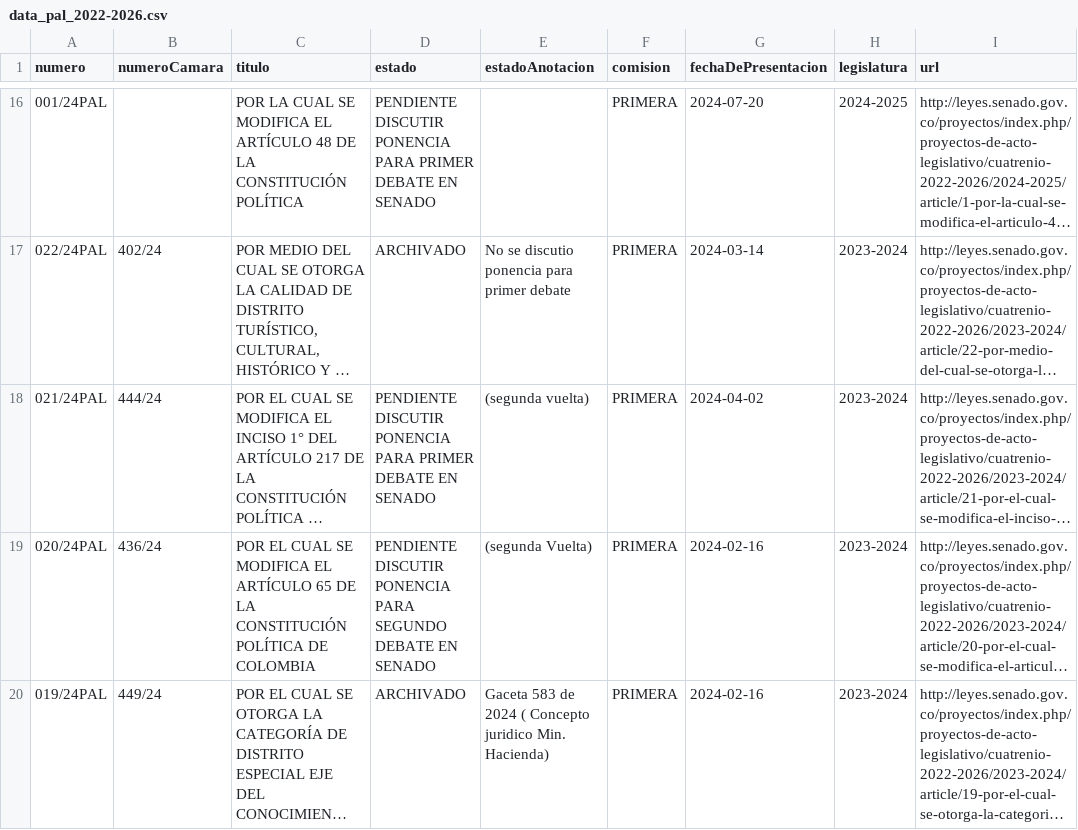
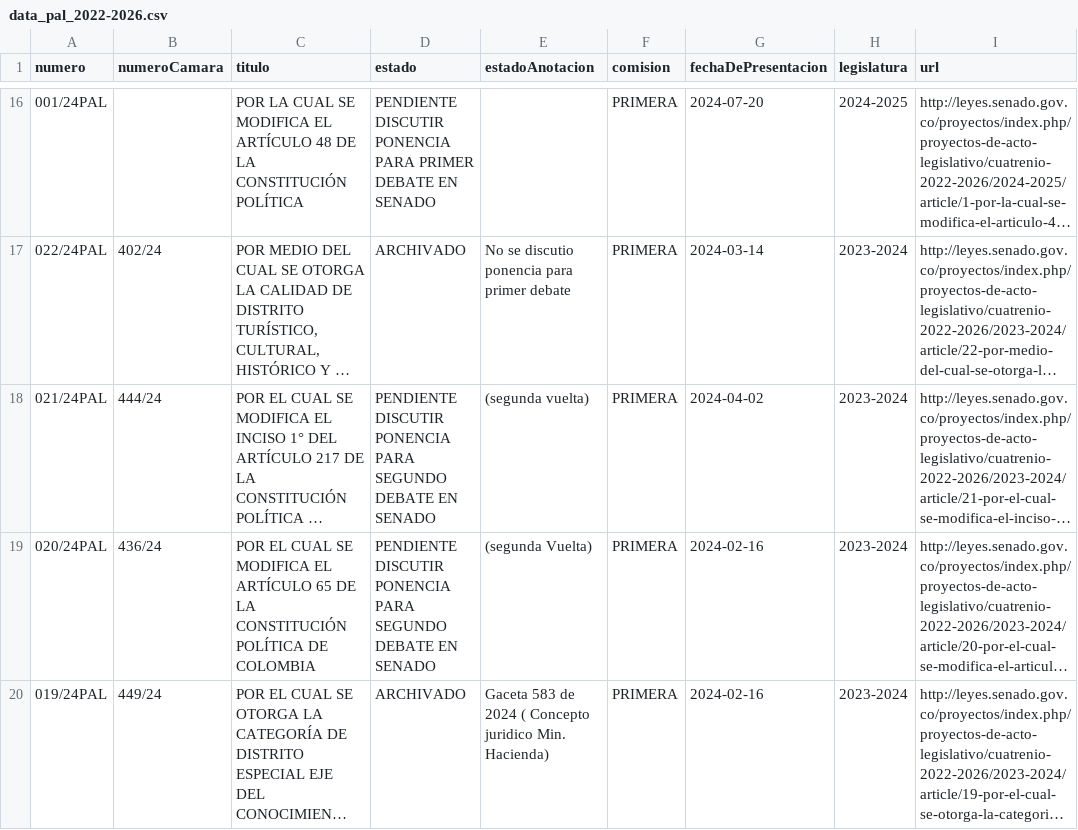
Before and after one commit to muniter/senado_crawler, a CSV file: output/data_pal_2022-2026.csv, drawn as a sheet; only a part is shown, gaps mark what is left out; long unchanged cells end in …; the diff covers the shown part only; the diff names each change by its address in the sheet, - before the commit and + after, or states it on an @@ line.

```diff
--- a/output/data_pal_2022-2026.csv
+++ b/output/data_pal_2022-2026.csv
-D18 (estado): …PONENCIA PARA PRIMER DEBATE EN…
+D18 (estado): …PONENCIA PARA SEGUNDO DEBATE EN…
```
Also changed, not shown: 2 edited cells elsewhere in this file, 2 other files.
